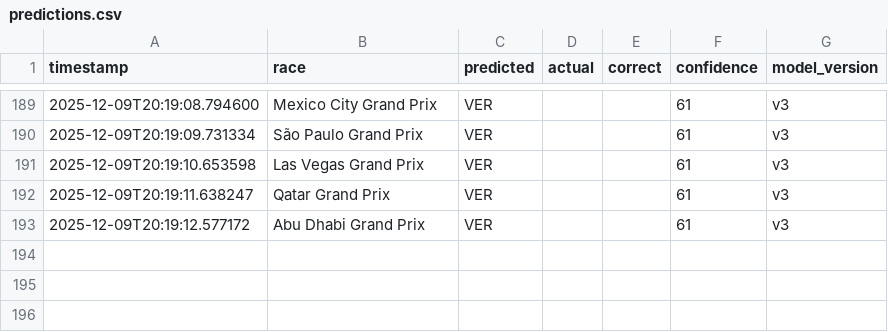
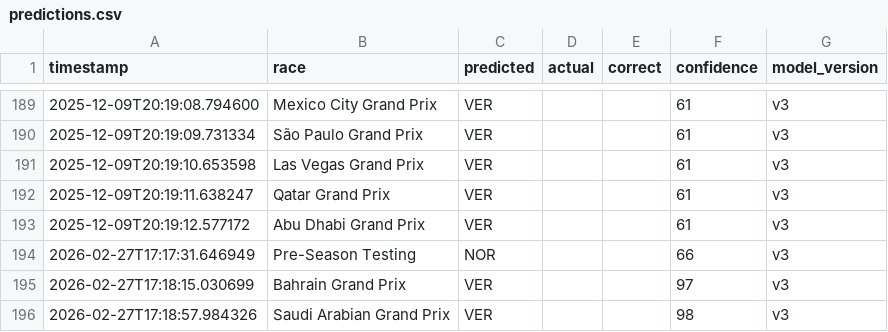
Before and after one commit to Maverick7t/f1_prediction, a CSV file: backend/monitoring/predictions.csv, drawn as a sheet; only a part is shown, gaps mark what is left out.

Commit message:
Fix: Use dynamic year in next-race endpoint + add Supabase scripts and 2025 data
- Fixed /api/next-race endpoint to use current year instead of hardcoded 2025
- Added Supabase integration scripts (setup, populate, complete_upload, check, verify)
- Added SeasonReviewCard component for displaying model prediction accuracy
- Updated training dataset with 2025 season data
- Enhanced backend services and database integration
- Modified API endpoints and components to support new features

```diff
--- a/backend/monitoring/predictions.csv
+++ b/backend/monitoring/predictions.csv
@@ -193 +193,4 @@ timestamp,race,predicted,actual,correct,confidence,model_version
 2025-12-09T20:19:12.577172,Abu Dhabi Grand Prix,VER,,,61,v3
+2026-02-27T17:17:31.646949,Pre-Season Testing,NOR,,,66,v3
+2026-02-27T17:18:15.030699,Bahrain Grand Prix,VER,,,97,v3
+2026-02-27T17:18:57.984326,Saudi Arabian Grand Prix,VER,,,98,v3
```
Also changed, not shown: 33 other files.
